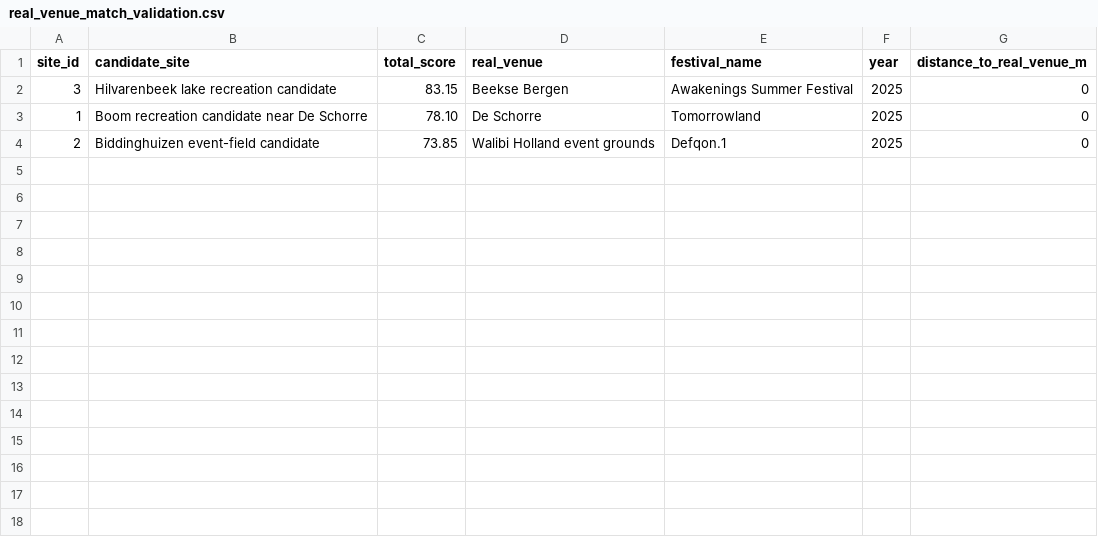
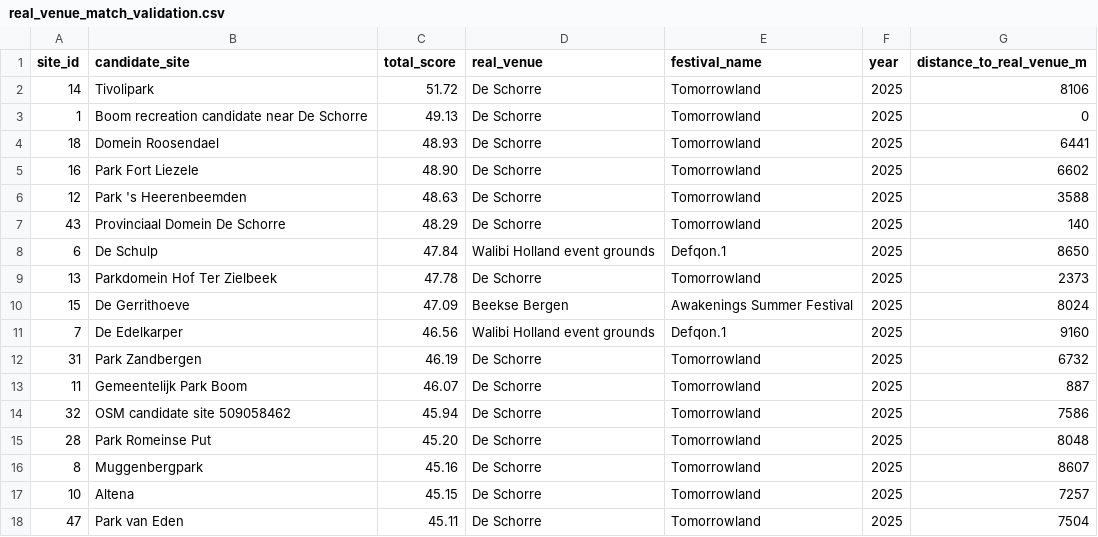
Before and after one commit to ssswitzzz/festival-gis-database, a CSV file: exports/real_venue_match_validation.csv, drawn as a sheet.

```diff
--- a/exports/real_venue_match_validation.csv
+++ b/exports/real_venue_match_validation.csv
@@ -1,4 +1,18 @@
 site_id,candidate_site,total_score,real_venue,festival_name,year,distance_to_real_venue_m
-3,Hilvarenbeek lake recreation candidate,83.15,Beekse Bergen,Awakenings Summer Festival,2025,0
-1,Boom recreation candidate near De Schorre,78.10,De Schorre,Tomorrowland,2025,0
-2,Biddinghuizen event-field candidate,73.85,Walibi Holland event grounds,Defqon.1,2025,0
+14,Tivolipark,51.72,De Schorre,Tomorrowland,2025,8106
+1,Boom recreation candidate near De Schorre,49.13,De Schorre,Tomorrowland,2025,0
+18,Domein Roosendael,48.93,De Schorre,Tomorrowland,2025,6441
+16,Park Fort Liezele,48.90,De Schorre,Tomorrowland,2025,6602
+12,Park 's Heerenbeemden,48.63,De Schorre,Tomorrowland,2025,3588
+43,Provinciaal Domein De Schorre,48.29,De Schorre,Tomorrowland,2025,140
+6,De Schulp,47.84,Walibi Holland event grounds,Defqon.1,2025,8650
+13,Parkdomein Hof Ter Zielbeek,47.78,De Schorre,Tomorrowland,2025,2373
+15,De Gerrithoeve,47.09,Beekse Bergen,Awakenings Summer Festival,2025,8024
+7,De Edelkarper,46.56,Walibi Holland event grounds,Defqon.1,2025,9160
+31,Park Zandbergen,46.19,De Schorre,Tomorrowland,2025,6732
+11,Gemeentelijk Park Boom,46.07,De Schorre,Tomorrowland,2025,887
+32,OSM candidate site 509058462,45.94,De Schorre,Tomorrowland,2025,7586
+28,Park Romeinse Put,45.20,De Schorre,Tomorrowland,2025,8048
+8,Muggenbergpark,45.16,De Schorre,Tomorrowland,2025,8607
+10,Altena,45.15,De Schorre,Tomorrowland,2025,7257
+47,Park van Eden,45.11,De Schorre,Tomorrowland,2025,7504
```
Also changed, not shown: exports/affected_population_5km.csv, 6 other files.
